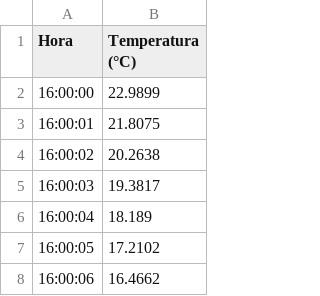
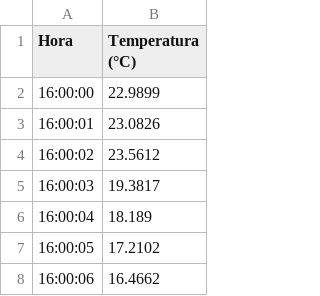
Before and after one commit to Dfernandezrtec/Termo, a CSV file: Temp_SABO_2.csv, drawn as a sheet; only a part is shown.

Commit message:
Update Temp_SABO_2.csv

```diff
--- a/Temp_SABO_2.csv
+++ b/Temp_SABO_2.csv
@@ -2,4 +2,4 @@ Hora,Temperatura (°C)
 16:00:00,22.9899
-16:00:01,21.8075
-16:00:02,20.2638
+16:00:01,23.0826
+16:00:02,23.5612
 16:00:03,19.3817
```
